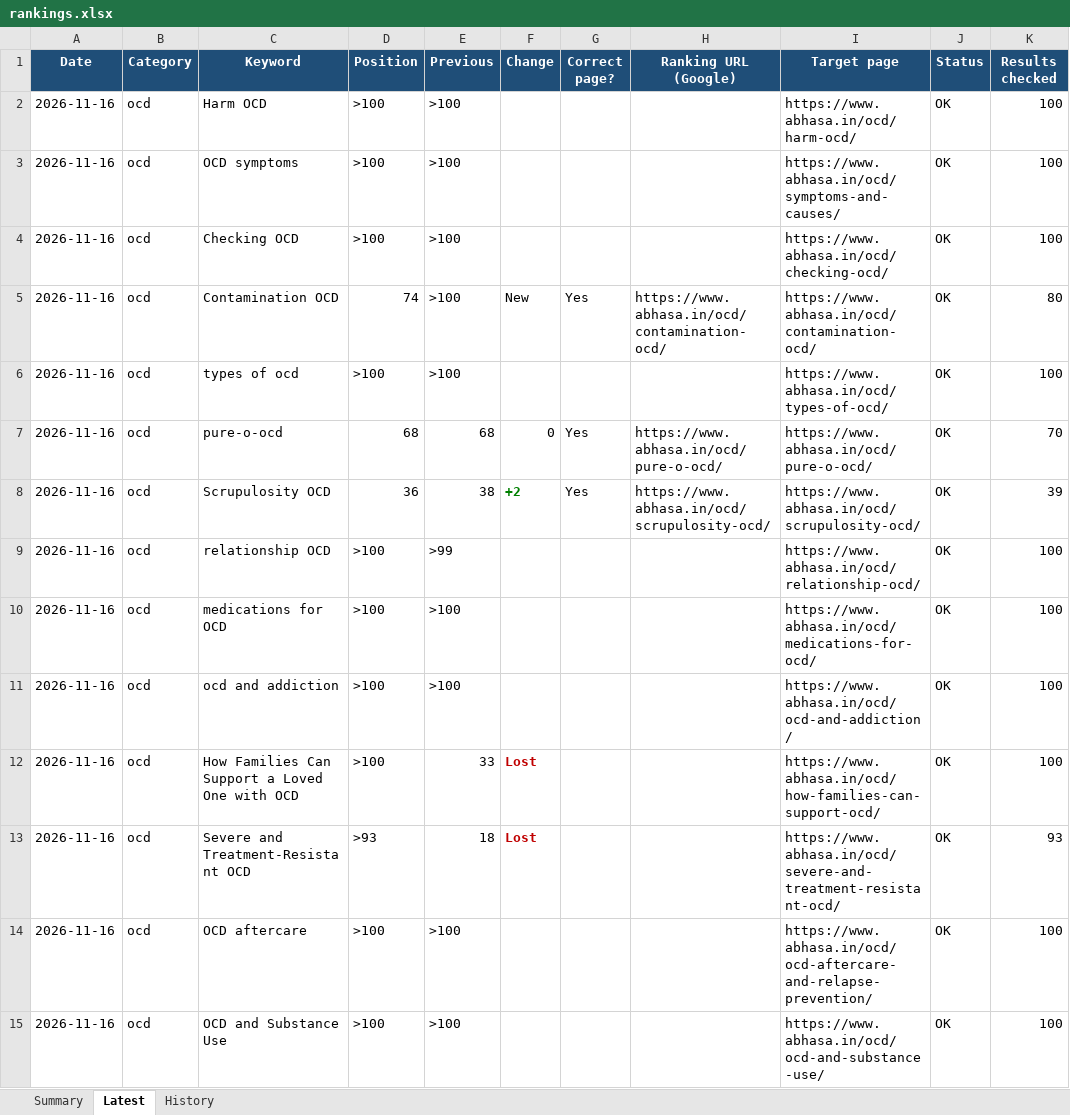
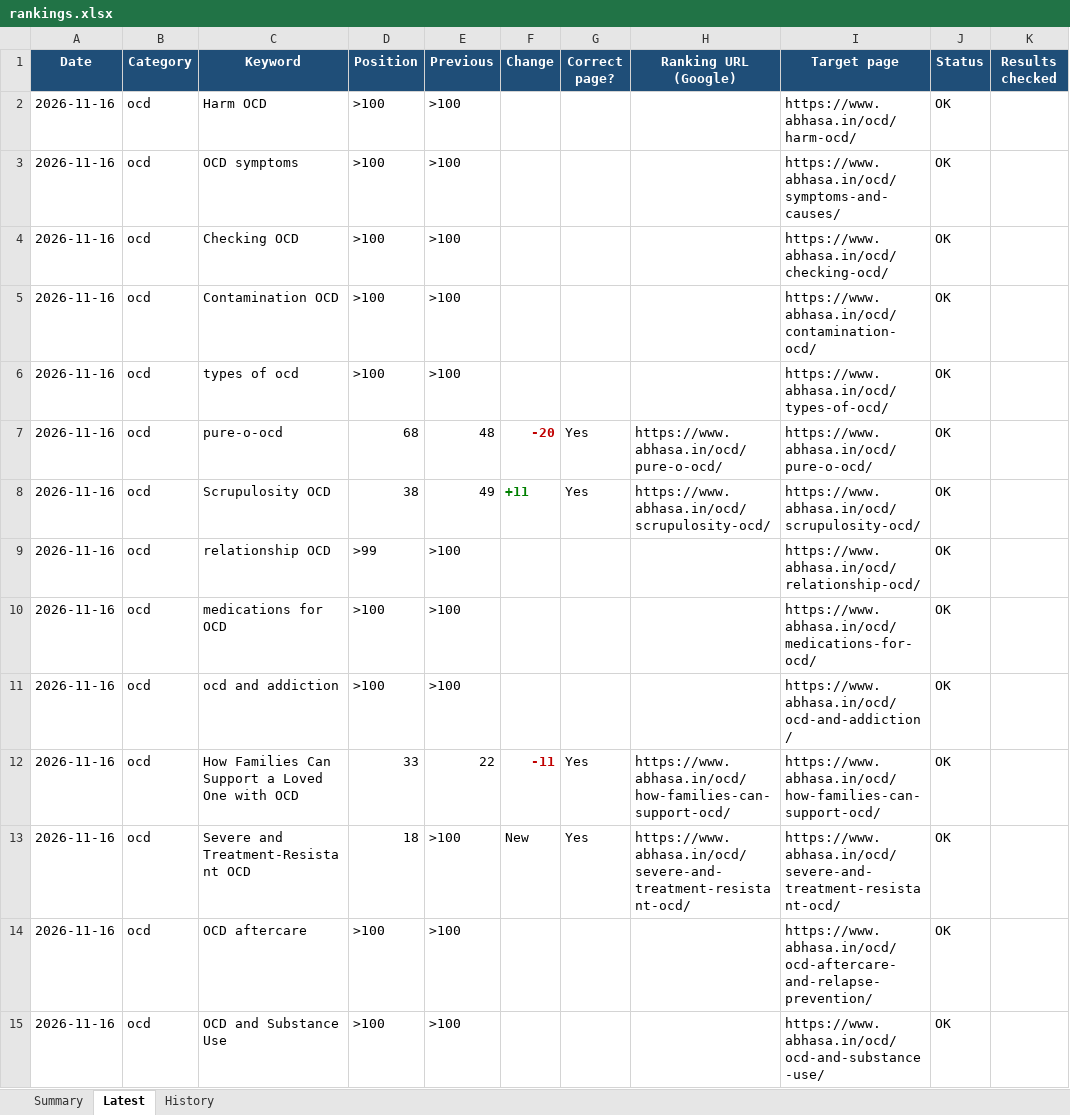
Before and after one commit to Preethi1039/keyword-ranking-position, an Excel workbook: results/rankings.xlsx, sheet Latest, drawn as a sheet; only a part is shown; values as stored, in another font and other column widths than the file's, no borders; the diff covers the shown part only; the diff names each change by its address in the sheet, - before the commit and + after, or states it on an @@ line.

```diff
--- a/results/rankings.xlsx (sheet Latest)
+++ b/results/rankings.xlsx (sheet Latest)
-K2:K4 (Results checked): 100
+K2:K4 (Results checked): (empty)
-D5 (Position): 74
+D5 (Position): >100
-F5 (Change): New
+F5 (Change): (empty)
-G5 (Correct page?): Yes
+G5 (Correct page?): (empty)
-H5 (Ranking URL (Google)): https://www.abhasa.in/ocd/contamination-ocd/
+H5 (Ranking URL (Google)): (empty)
-K5 (Results checked): 80
+K5 (Results checked): (empty)
-K6 (Results checked): 100
+K6 (Results checked): (empty)
-E7 (Previous): 68
+E7 (Previous): 48
-F7 (Change): 0
+F7 (Change): -20
@@ F7 bold: off → on, text colour: black → #C00000 @@
-K7 (Results checked): 70
+K7 (Results checked): (empty)
-D8 (Position): 36
+D8 (Position): 38
-E8 (Previous): 38
+E8 (Previous): 49
-F8 (Change): +2
+F8 (Change): +11
-K8 (Results checked): 39
+K8 (Results checked): (empty)
-D9 (Position): >100
+D9 (Position): >99
-E9 (Previous): >99
+E9 (Previous): >100
-K9:K12 (Results checked): 100
+K9:K12 (Results checked): (empty)
-D12 (Position): >100
+D12 (Position): 33
-E12 (Previous): 33
+E12 (Previous): 22
-F12 (Change): Lost
+F12 (Change): -11
-G12:G13 (Correct page?): (empty)
+G12:G13 (Correct page?): Yes
-H12 (Ranking URL (Google)): (empty)
+H12 (Ranking URL (Google)): https://www.abhasa.in/ocd/how-families-can-support-ocd/
-D13 (Position): >93
+D13 (Position): 18
-E13 (Previous): 18
+E13 (Previous): >100
-F13 (Change): Lost
+F13 (Change): New
@@ F13 bold: on → off, text colour: #C00000 → black @@
-H13 (Ranking URL (Google)): (empty)
+H13 (Ranking URL (Google)): https://www.abhasa.in/ocd/severe-and-treatment-resistant-ocd/
-K13 (Results checked): 93
+K13 (Results checked): (empty)
-K14:K15 (Results checked): 100
+K14:K15 (Results checked): (empty)
```
Also changed, not shown: 266 edited cells elsewhere in this sheet, sheet History, sheet Summary, 6 other files.
